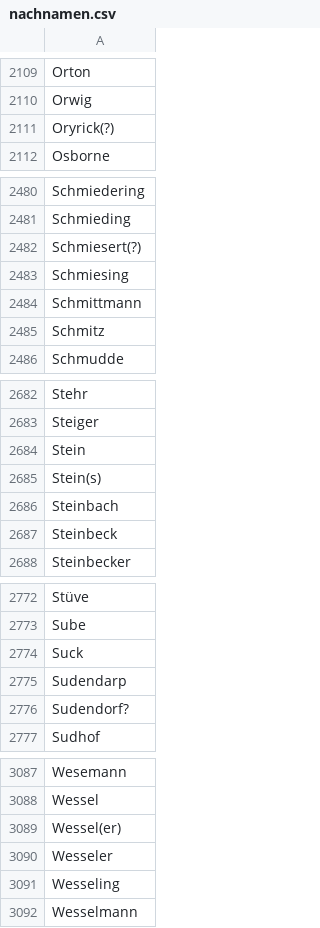
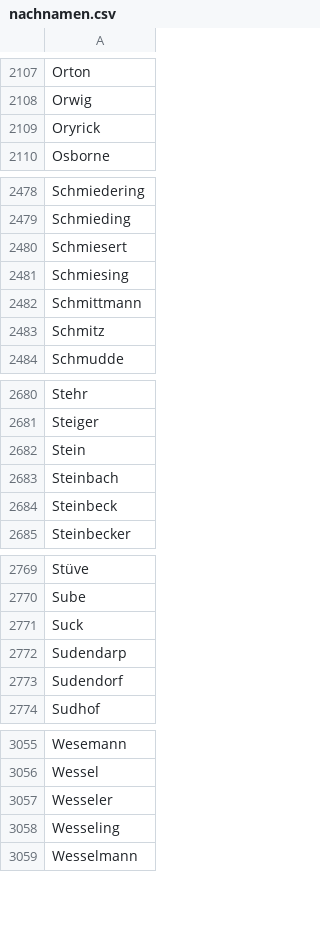
Before and after one commit to codingHahn/Hackathon_Mannheim, a CSV file: nachnamen.csv, drawn as a sheet; only a part is shown, gaps mark what is left out; the diff covers the shown part only.

```diff
--- a/nachnamen.csv
+++ b/nachnamen.csv
@@ -2110,3 +2108,3 @@ Orton
 Orwig
-Oryrick(?)
+Oryrick
 Osborne
@@ -2481,3 +2479,3 @@ Schmiedering
 Schmieding
-Schmiesert(?)
+Schmiesert
 Schmiesing
@@ -2684,3 +2682,2 @@ Steiger
 Stein
-Stein(s)
 Steinbach
@@ -2775,3 +2772,3 @@ Suck
 Sudendarp
-Sudendorf?
+Sudendorf
 Sudhof
@@ -3088,3 +3056,2 @@ Wesemann
 Wessel
-Wessel(er)
 Wesseler
```
Also changed, not shown: 1 added row, 32 removed rows and 3 edited cells elsewhere in this file, vornamen_m.csv, vornamen_w.csv.
